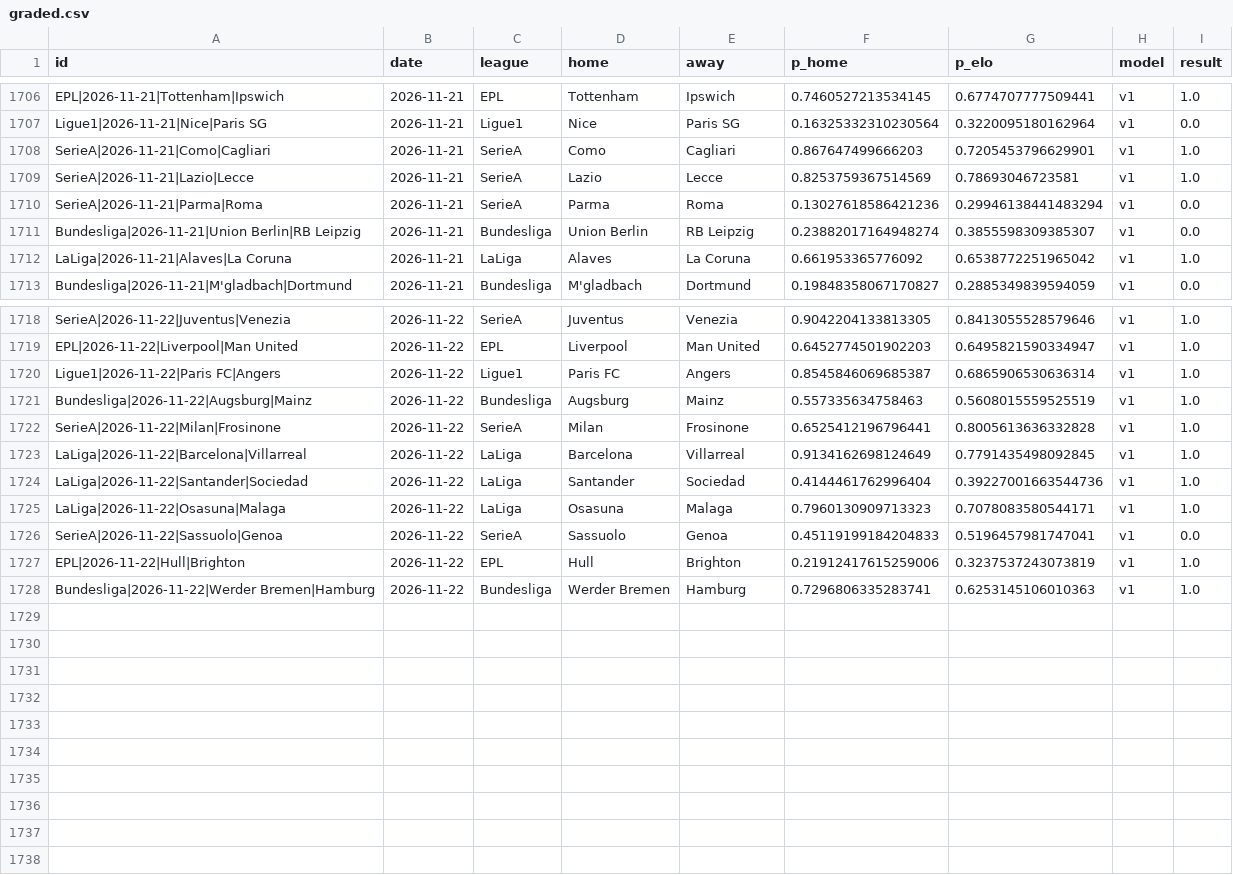
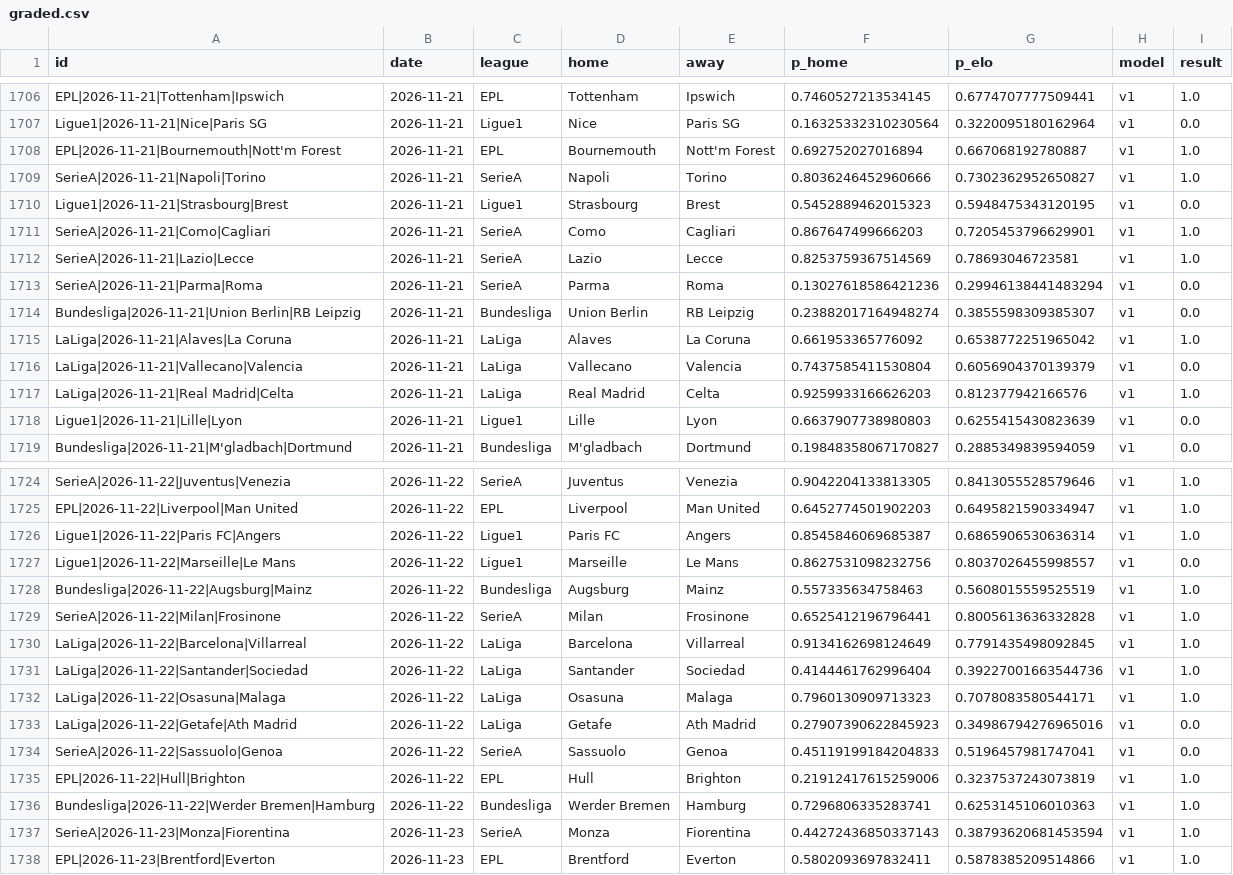
Before and after one commit to azcal/mbm-soccer, a CSV file: logs/graded.csv, drawn as a sheet; only a part is shown, gaps mark what is left out.

```diff
--- a/logs/graded.csv
+++ b/logs/graded.csv
@@ -1707,2 +1707,5 @@ EPL|2026-11-21|Tottenham|Ipswich,2026-11-21,EPL,Tottenham,Ipswich,0.746052721353
 Ligue1|2026-11-21|Nice|Paris SG,2026-11-21,Ligue1,Nice,Paris SG,0.16325332310230564,0.3220095180162964,v1,0.0
+EPL|2026-11-21|Bournemouth|Nott'm Forest,2026-11-21,EPL,Bournemouth,Nott'm Forest,0.692752027016894,0.667068192780887,v1,1.0
+SerieA|2026-11-21|Napoli|Torino,2026-11-21,SerieA,Napoli,Torino,0.8036246452960666,0.7302362952650827,v1,1.0
+Ligue1|2026-11-21|Strasbourg|Brest,2026-11-21,Ligue1,Strasbourg,Brest,0.5452889462015323,0.5948475343120195,v1,0.0
 SerieA|2026-11-21|Como|Cagliari,2026-11-21,SerieA,Como,Cagliari,0.867647499666203,0.7205453796629901,v1,1.0
@@ -1712,2 +1715,5 @@ Bundesliga|2026-11-21|Union Berlin|RB Leipzig,2026-11-21,Bundesliga,Union Berlin
 LaLiga|2026-11-21|Alaves|La Coruna,2026-11-21,LaLiga,Alaves,La Coruna,0.661953365776092,0.6538772251965042,v1,1.0
+LaLiga|2026-11-21|Vallecano|Valencia,2026-11-21,LaLiga,Vallecano,Valencia,0.7437585411530804,0.6056904370139379,v1,0.0
+LaLiga|2026-11-21|Real Madrid|Celta,2026-11-21,LaLiga,Real Madrid,Celta,0.9259933166626203,0.812377942166576,v1,1.0
+Ligue1|2026-11-21|Lille|Lyon,2026-11-21,Ligue1,Lille,Lyon,0.6637907738980803,0.6255415430823639,v1,0.0
 Bundesliga|2026-11-21|M'gladbach|Dortmund,2026-11-21,Bundesliga,M'gladbach,Dortmund,0.19848358067170827,0.2885349839594059,v1,0.0
@@ -1720,2 +1726,3 @@ EPL|2026-11-22|Liverpool|Man United,2026-11-22,EPL,Liverpool,Man United,0.645277
 Ligue1|2026-11-22|Paris FC|Angers,2026-11-22,Ligue1,Paris FC,Angers,0.8545846069685387,0.6865906530636314,v1,1.0
+Ligue1|2026-11-22|Marseille|Le Mans,2026-11-22,Ligue1,Marseille,Le Mans,0.8627531098232756,0.8037026455998557,v1,0.0
 Bundesliga|2026-11-22|Augsburg|Mainz,2026-11-22,Bundesliga,Augsburg,Mainz,0.557335634758463,0.5608015559525519,v1,1.0
@@ -1725,2 +1732,3 @@ LaLiga|2026-11-22|Santander|Sociedad,2026-11-22,LaLiga,Santander,Sociedad,0.4144
 LaLiga|2026-11-22|Osasuna|Malaga,2026-11-22,LaLiga,Osasuna,Malaga,0.7960130909713323,0.7078083580544171,v1,1.0
+LaLiga|2026-11-22|Getafe|Ath Madrid,2026-11-22,LaLiga,Getafe,Ath Madrid,0.27907390622845923,0.34986794276965016,v1,0.0
 SerieA|2026-11-22|Sassuolo|Genoa,2026-11-22,SerieA,Sassuolo,Genoa,0.45119199184204833,0.5196457981747041,v1,0.0
@@ -1728 +1736,3 @@ EPL|2026-11-22|Hull|Brighton,2026-11-22,EPL,Hull,Brighton,0.21912417615259006,0.
 Bundesliga|2026-11-22|Werder Bremen|Hamburg,2026-11-22,Bundesliga,Werder Bremen,Hamburg,0.7296806335283741,0.6253145106010363,v1,1.0
+SerieA|2026-11-23|Monza|Fiorentina,2026-11-23,SerieA,Monza,Fiorentina,0.44272436850337143,0.38793620681453594,v1,1.0
+EPL|2026-11-23|Brentford|Everton,2026-11-23,EPL,Brentford,Everton,0.5802093697832411,0.5878385209514866,v1,1.0
```
Also changed, not shown: logs/predictions.csv, 3 other files.
